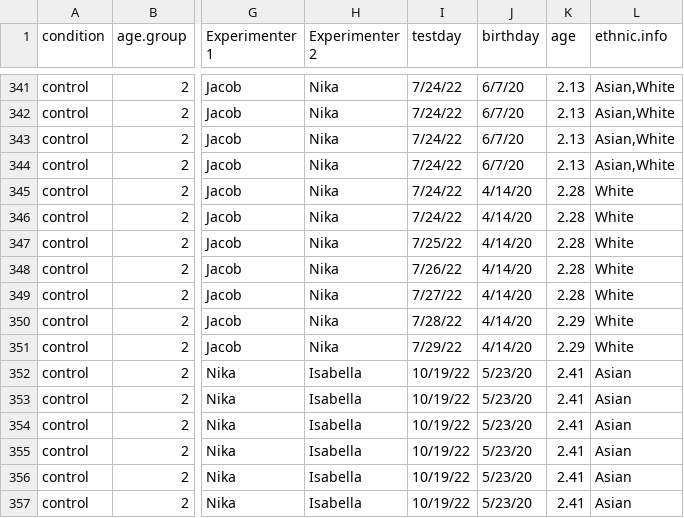
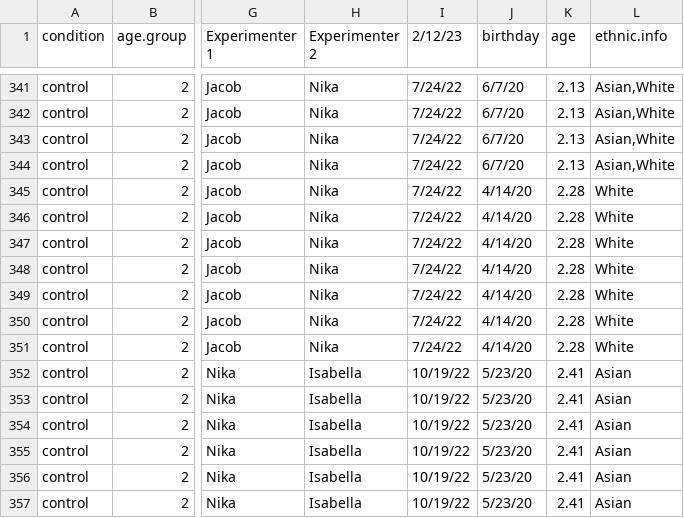
Before and after one commit to HannaSchleihauf/Post_Decisional_Curiosity, a CSV file: children/study1/data/data_study1B_children.csv, drawn as a sheet; only a part is shown, gaps mark what is left out; the diff covers the shown part only; the diff names each change by its address in the sheet, - before the commit and + after, or states it on an @@ line.

```diff
--- a/children/study1/data/data_study1B_children.csv
+++ b/children/study1/data/data_study1B_children.csv
-I1: testday
+I1: 2/12/23
-I347 (2/12/23): 7/25/22
+I347 (2/12/23): 7/24/22
-I348 (2/12/23): 7/26/22
+I348 (2/12/23): 7/24/22
-I349 (2/12/23): 7/27/22
+I349 (2/12/23): 7/24/22
-I350 (2/12/23): 7/28/22
+I350 (2/12/23): 7/24/22
-K350:K351 (age): 2.29
+K350:K351 (age): 2.28
-I351 (2/12/23): 7/29/22
+I351 (2/12/23): 7/24/22
```
Also changed, not shown: 30 edited cells elsewhere in this file, 16 other files.
